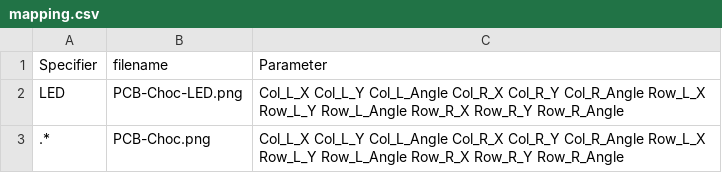
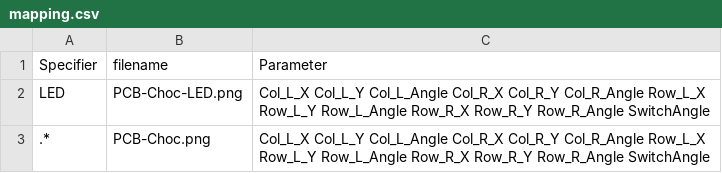
Before and after one commit to hajimen/p2ppcb_software, a CSV file: p2ppcb_parts_data_f360/parameters/wiring_choc_pcb/mapping.csv, drawn as a sheet.

```diff
--- a/p2ppcb_parts_data_f360/parameters/wiring_choc_pcb/mapping.csv
+++ b/p2ppcb_parts_data_f360/parameters/wiring_choc_pcb/mapping.csv
@@ -1,3 +1,3 @@
 Specifier,filename,Parameter
-LED,PCB-Choc-LED.png,Col_L_X Col_L_Y Col_L_Angle Col_R_X Col_R_Y Col_R_Angle Row_L_X Row_L_Y Row_L_Angle Row_R_X Row_R_Y Row_R_Angle
-.*,PCB-Choc.png,Col_L_X Col_L_Y Col_L_Angle Col_R_X Col_R_Y Col_R_Angle Row_L_X Row_L_Y Row_L_Angle Row_R_X Row_R_Y Row_R_Angle
+LED,PCB-Choc-LED.png,Col_L_X Col_L_Y Col_L_Angle Col_R_X Col_R_Y Col_R_Angle Row_L_X Row_L_Y Row_L_Angle Row_R_X Row_R_Y Row_R_Angle SwitchAngle
+.*,PCB-Choc.png,Col_L_X Col_L_Y Col_L_Angle Col_R_X Col_R_Y Col_R_Angle Row_L_X Row_L_Y Row_L_Angle Row_R_X Row_R_Y Row_R_Angle SwitchAngle
```
Also changed, not shown: p2ppcb_parts_data_f360/parameters/wiring_mx_pcb/mapping.csv, 5 other files.
